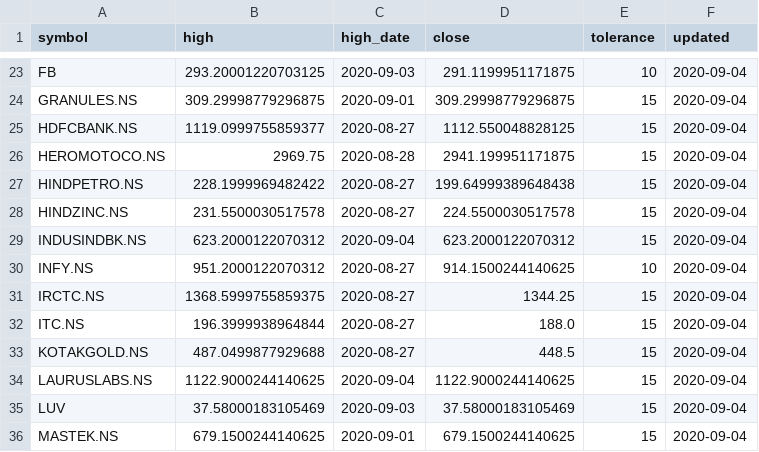
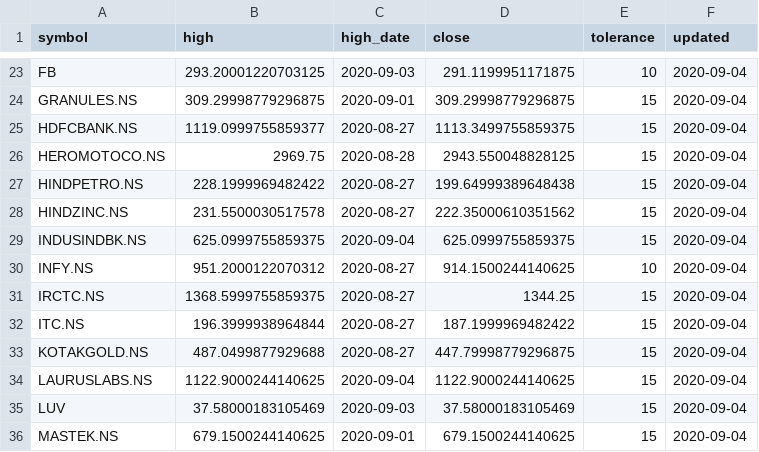
Before and after one commit to reachdk/StockTracker, a CSV file: data/yfin_data.csv, drawn as a sheet; only a part is shown, gaps mark what is left out; the diff covers the shown part only.

Commit message:
data updated

```diff
--- a/data/yfin_data.csv
+++ b/data/yfin_data.csv
@@ -24,11 +24,11 @@ FB,293.20001220703125,2020-09-03,291.1199951171875,10,2020-09-04
 GRANULES.NS,309.29998779296875,2020-09-01,309.29998779296875,15,2020-09-04
-HDFCBANK.NS,1119.0999755859377,2020-08-27,1112.550048828125,15,2020-09-04
-HEROMOTOCO.NS,2969.75,2020-08-28,2941.199951171875,15,2020-09-04
+HDFCBANK.NS,1119.0999755859377,2020-08-27,1113.3499755859375,15,2020-09-04
+HEROMOTOCO.NS,2969.75,2020-08-28,2943.550048828125,15,2020-09-04
 HINDPETRO.NS,228.1999969482422,2020-08-27,199.64999389648438,15,2020-09-04
-HINDZINC.NS,231.5500030517578,2020-08-27,224.5500030517578,15,2020-09-04
-INDUSINDBK.NS,623.2000122070312,2020-09-04,623.2000122070312,15,2020-09-04
+HINDZINC.NS,231.5500030517578,2020-08-27,222.35000610351562,15,2020-09-04
+INDUSINDBK.NS,625.0999755859375,2020-09-04,625.0999755859375,15,2020-09-04
 INFY.NS,951.2000122070312,2020-08-27,914.1500244140625,10,2020-09-04
 IRCTC.NS,1368.5999755859375,2020-08-27,1344.25,15,2020-09-04
-ITC.NS,196.3999938964844,2020-08-27,188.0,15,2020-09-04
-KOTAKGOLD.NS,487.0499877929688,2020-08-27,448.5,15,2020-09-04
+ITC.NS,196.3999938964844,2020-08-27,187.1999969482422,15,2020-09-04
+KOTAKGOLD.NS,487.0499877929688,2020-08-27,447.79998779296875,15,2020-09-04
 LAURUSLABS.NS,1122.9000244140625,2020-09-04,1122.9000244140625,15,2020-09-04
```
Also changed, not shown: 6 edited cells elsewhere in this file.
